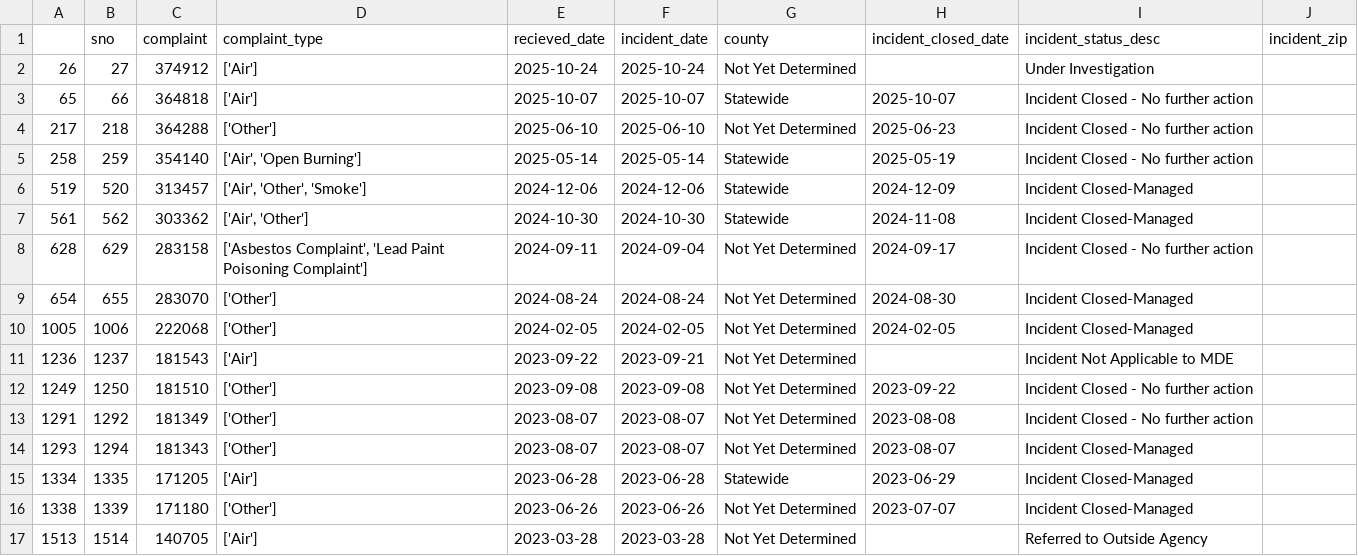
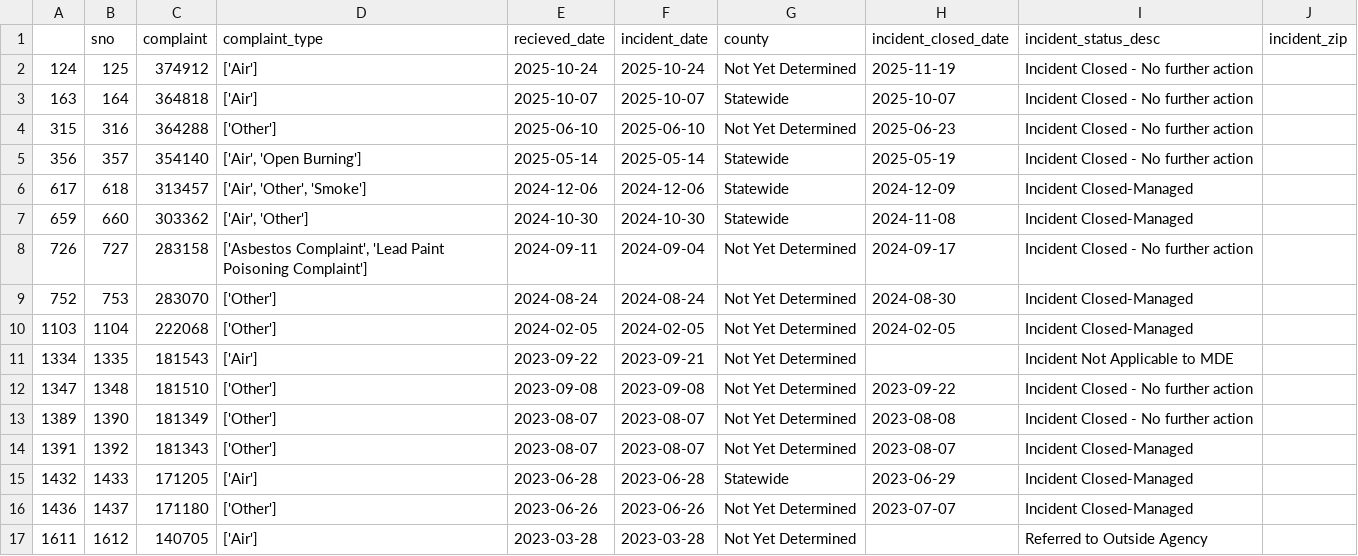
Before and after one commit to david-a-weisz/live-nicar-pipeline, a CSV file: exported_data/invalid_counties.csv, drawn as a sheet.

Commit message:
Automated commit from GitHub Actions

```diff
--- a/exported_data/invalid_counties.csv
+++ b/exported_data/invalid_counties.csv
@@ -1,17 +1,17 @@
 ,sno,complaint,complaint_type,recieved_date,incident_date,county,incident_closed_date,incident_status_desc,incident_zip
-26,27,374912,['Air'],2025-10-24,2025-10-24,Not Yet Determined,,Under Investigation,
-65,66,364818,['Air'],2025-10-07,2025-10-07,Statewide,2025-10-07,Incident Closed - No further action,
-217,218,364288,['Other'],2025-06-10,2025-06-10,Not Yet Determined,2025-06-23,Incident Closed - No further action,
-258,259,354140,"['Air', 'Open Burning']",2025-05-14,2025-05-14,Statewide,2025-05-19,Incident Closed - No further action,
-519,520,313457,"['Air', 'Other', 'Smoke']",2024-12-06,2024-12-06,Statewide,2024-12-09,Incident Closed-Managed,
-561,562,303362,"['Air', 'Other']",2024-10-30,2024-10-30,Statewide,2024-11-08,Incident Closed-Managed,
-628,629,283158,"['Asbestos Complaint', 'Lead Paint Poisoning Complaint']",2024-09-11,2024-09-04,Not Yet Determined,2024-09-17,Incident Closed - No further action,
-654,655,283070,['Other'],2024-08-24,2024-08-24,Not Yet Determined,2024-08-30,Incident Closed-Managed,
-1005,1006,222068,['Other'],2024-02-05,2024-02-05,Not Yet Determined,2024-02-05,Incident Closed-Managed,
-1236,1237,181543,['Air'],2023-09-22,2023-09-21,Not Yet Determined,,Incident Not Applicable to MDE,
-1249,1250,181510,['Other'],2023-09-08,2023-09-08,Not Yet Determined,2023-09-22,Incident Closed - No further action,
-1291,1292,181349,['Other'],2023-08-07,2023-08-07,Not Yet Determined,2023-08-08,Incident Closed - No further action,
-1293,1294,181343,['Other'],2023-08-07,2023-08-07,Not Yet Determined,2023-08-07,Incident Closed-Managed,
-1334,1335,171205,['Air'],2023-06-28,2023-06-28,Statewide,2023-06-29,Incident Closed-Managed,
-1338,1339,171180,['Other'],2023-06-26,2023-06-26,Not Yet Determined,2023-07-07,Incident Closed-Managed,
-1513,1514,140705,['Air'],2023-03-28,2023-03-28,Not Yet Determined,,Referred to Outside Agency,
+124,125,374912,['Air'],2025-10-24,2025-10-24,Not Yet Determined,2025-11-19,Incident Closed - No further action,
+163,164,364818,['Air'],2025-10-07,2025-10-07,Statewide,2025-10-07,Incident Closed - No further action,
+315,316,364288,['Other'],2025-06-10,2025-06-10,Not Yet Determined,2025-06-23,Incident Closed - No further action,
+356,357,354140,"['Air', 'Open Burning']",2025-05-14,2025-05-14,Statewide,2025-05-19,Incident Closed - No further action,
+617,618,313457,"['Air', 'Other', 'Smoke']",2024-12-06,2024-12-06,Statewide,2024-12-09,Incident Closed-Managed,
+659,660,303362,"['Air', 'Other']",2024-10-30,2024-10-30,Statewide,2024-11-08,Incident Closed-Managed,
+726,727,283158,"['Asbestos Complaint', 'Lead Paint Poisoning Complaint']",2024-09-11,2024-09-04,Not Yet Determined,2024-09-17,Incident Closed - No further action,
+752,753,283070,['Other'],2024-08-24,2024-08-24,Not Yet Determined,2024-08-30,Incident Closed-Managed,
+1103,1104,222068,['Other'],2024-02-05,2024-02-05,Not Yet Determined,2024-02-05,Incident Closed-Managed,
+1334,1335,181543,['Air'],2023-09-22,2023-09-21,Not Yet Determined,,Incident Not Applicable to MDE,
+1347,1348,181510,['Other'],2023-09-08,2023-09-08,Not Yet Determined,2023-09-22,Incident Closed - No further action,
+1389,1390,181349,['Other'],2023-08-07,2023-08-07,Not Yet Determined,2023-08-08,Incident Closed - No further action,
+1391,1392,181343,['Other'],2023-08-07,2023-08-07,Not Yet Determined,2023-08-07,Incident Closed-Managed,
+1432,1433,171205,['Air'],2023-06-28,2023-06-28,Statewide,2023-06-29,Incident Closed-Managed,
+1436,1437,171180,['Other'],2023-06-26,2023-06-26,Not Yet Determined,2023-07-07,Incident Closed-Managed,
+1611,1612,140705,['Air'],2023-03-28,2023-03-28,Not Yet Determined,,Referred to Outside Agency,
```
Also changed, not shown: exported_data/complaint_type_frequency.csv, exported_data/county_frequency.csv, 1 other file.
